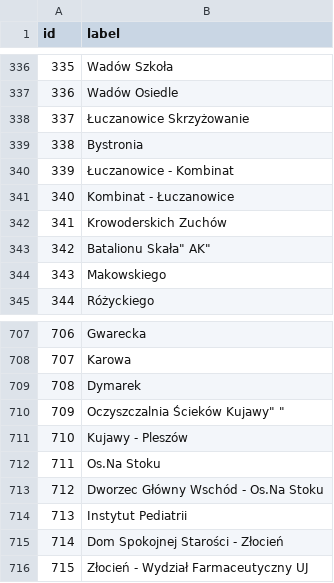
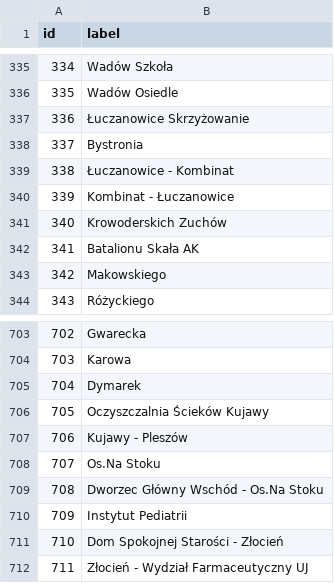
Before and after one commit to wmiel/MPKCrawler, a CSV file: stops_ids.csv, drawn as a sheet; only a part is shown, gaps mark what is left out; addresses are those after the commit; the diff covers the shown part only; the diff names each change by its address in the sheet, - before the commit and + after, or states it on an @@ line.

```diff
--- a/stops_ids.csv
+++ b/stops_ids.csv
@@ column A (id) renumbered from row 303 down @@
-B342 (label): Batalionu Skała" AK"
+B342 (label): Batalionu Skała AK
-B706 (label): Oczyszczalnia Ścieków Kujawy" "
+B706 (label): Oczyszczalnia Ścieków Kujawy
```
Also changed, not shown: 5 removed rows and 1 edited cell elsewhere in this file, stops_graph.csv, stops_graph_ids.csv, 2 other files.
